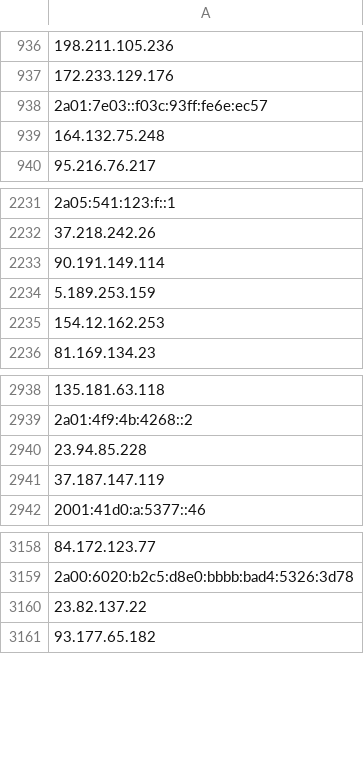
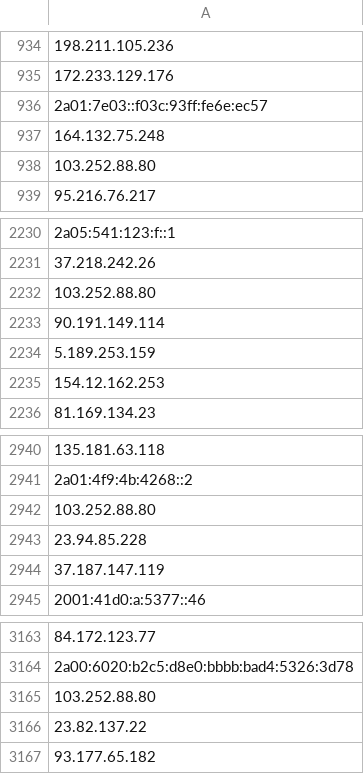
Before and after one commit to onlyforbakup/awesome-lists, a CSV file: Lists/TOR/only_tor_guard_nodes_IP_list.csv, drawn as a sheet; only a part is shown, gaps mark what is left out; the diff covers the shown part only; the diff names each change by its address in the sheet, - before the commit and + after, or states it on an @@ line.

```diff
--- a/Lists/TOR/only_tor_guard_nodes_IP_list.csv
+++ b/Lists/TOR/only_tor_guard_nodes_IP_list.csv
+row 938: 103.252.88.80
+row 2232: 103.252.88.80
+row 2942: 103.252.88.80
+row 3165: 103.252.88.80
```
Also changed, not shown: 5 added rows and 3 removed rows elsewhere in this file, Lists/TOR/only_tor_exit_nodes_IP_list.csv, 2 other files.
